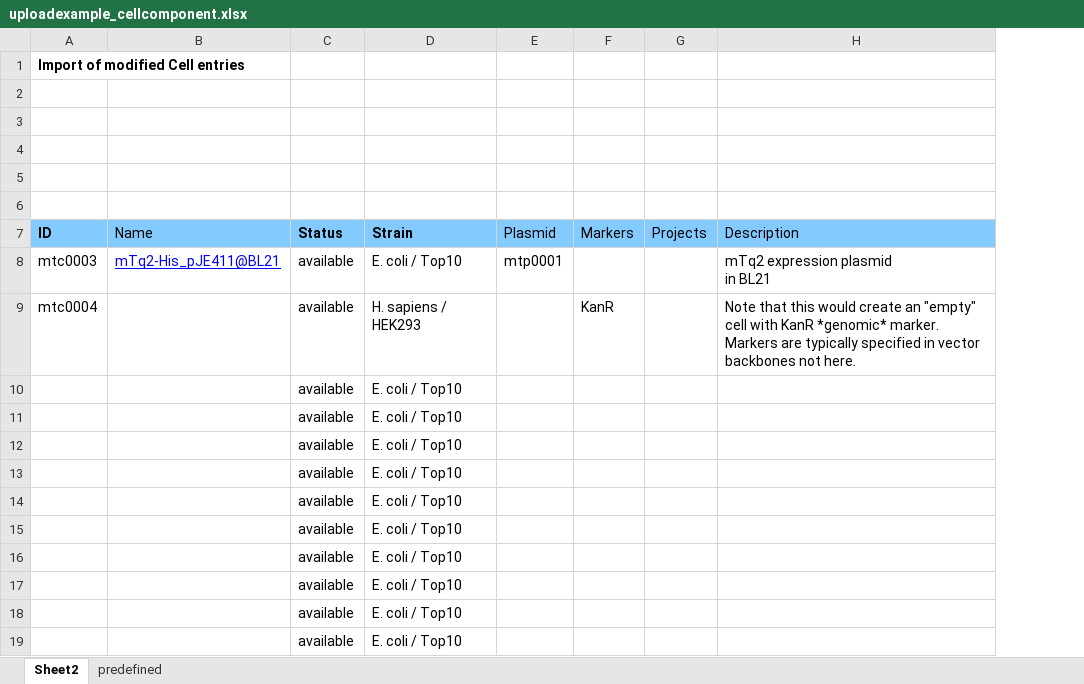
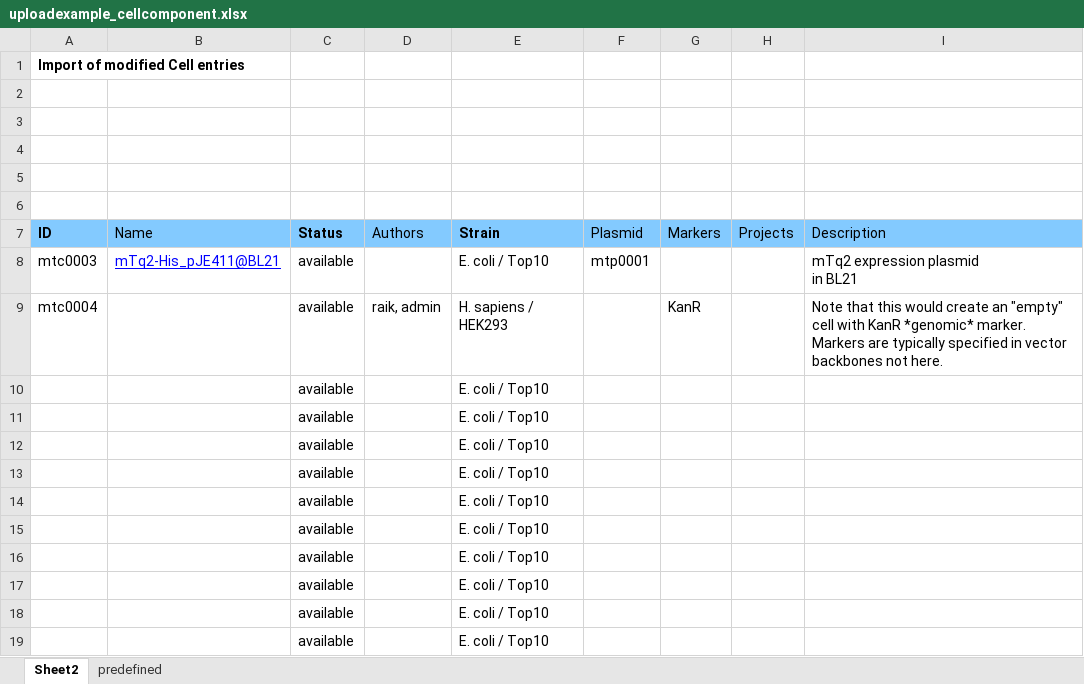
Before and after one commit to graik/rotmic, an Excel workbook: rotmic/static/uploadexample_cellcomponent.xlsx, sheet Sheet2, drawn as a sheet; only a part is shown; values as stored, in another font and other column widths than the file's, no borders; charts and pictures not drawn; the diff names each change by its address in the sheet, - before the commit and + after, or states it on an @@ line.

```diff
--- a/rotmic/static/uploadexample_cellcomponent.xlsx (sheet Sheet2)
+++ b/rotmic/static/uploadexample_cellcomponent.xlsx (sheet Sheet2)
+column D (Authors), row 9: raik, admin
```
Also changed, not shown: charts or pictures, rotmic/static/uploadexample_chemicalcomponent.xlsx, rotmic/static/uploadexample_dnacomponent.xlsx, 3 other files.
